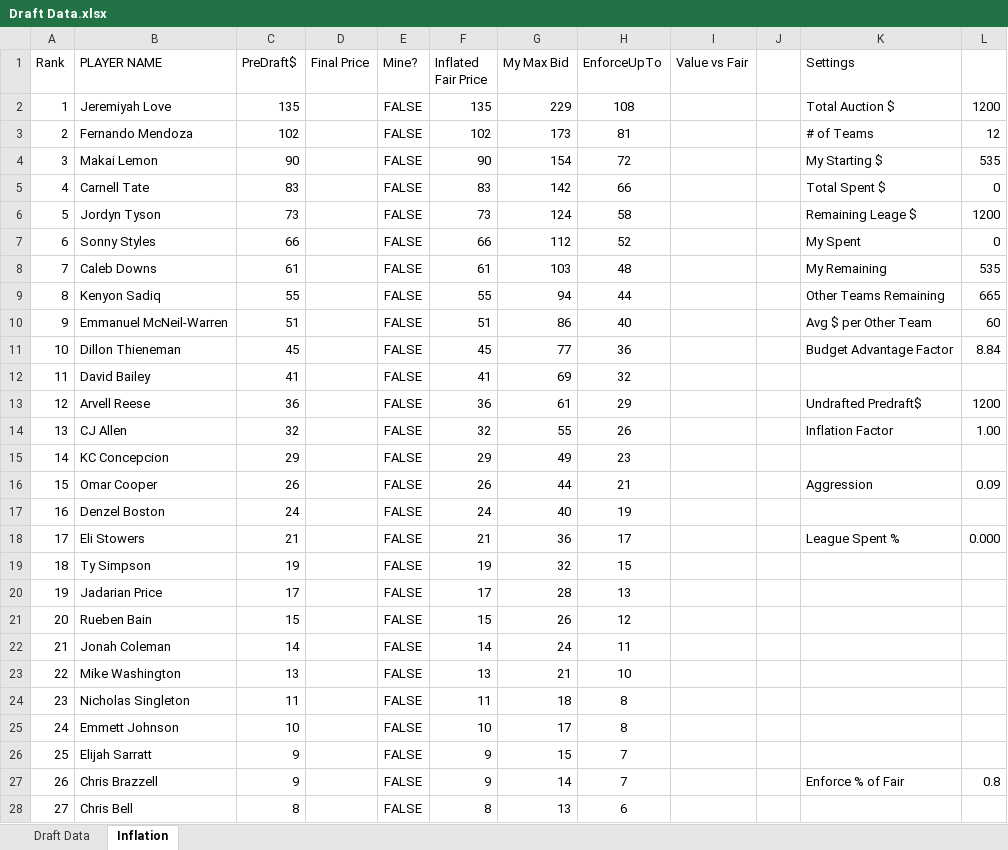
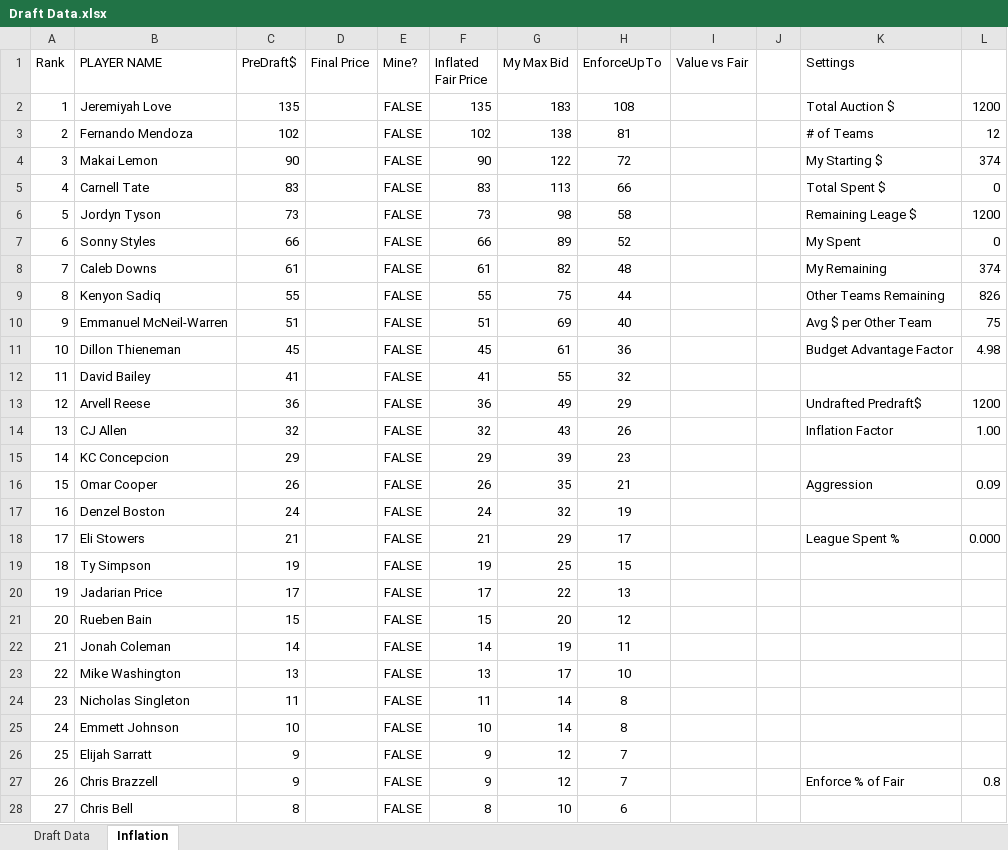
Before and after one commit to jasonleetucker-code/riskittogetthebrisket, an Excel workbook: CSVs/Draft Data.xlsx, sheet Inflation, drawn as a sheet; only a part is shown; values as stored, in another font and other column widths than the file's, no borders; charts and pictures and conditional formats not drawn; the diff covers the shown part only; the diff names each change by its address in the sheet, - before the commit and + after, or states it on an @@ line.

```diff
--- a/CSVs/Draft Data.xlsx (sheet Inflation)
+++ b/CSVs/Draft Data.xlsx (sheet Inflation)
-G2 (My Max Bid): 229
+G2 (My Max Bid): 183
-G3 (My Max Bid): 173
+G3 (My Max Bid): 138
-G4 (My Max Bid): 154
+G4 (My Max Bid): 122
-L4: 535
+L4: 374
-G5 (My Max Bid): 142
+G5 (My Max Bid): 113
-G6 (My Max Bid): 124
+G6 (My Max Bid): 98
-G7 (My Max Bid): 112
+G7 (My Max Bid): 89
-G8 (My Max Bid): 103
+G8 (My Max Bid): 82
-L8: 535
+L8: 374
-G9 (My Max Bid): 94
+G9 (My Max Bid): 75
-L9: 665
+L9: 826
-G10 (My Max Bid): 86
+G10 (My Max Bid): 69
-L10: 60
+L10: 75
-G11 (My Max Bid): 77
+G11 (My Max Bid): 61
-L11: 8.84
+L11: 4.98
-G12 (My Max Bid): 69
+G12 (My Max Bid): 55
-G13 (My Max Bid): 61
+G13 (My Max Bid): 49
-G14 (My Max Bid): 55
+G14 (My Max Bid): 43
-G15 (My Max Bid): 49
+G15 (My Max Bid): 39
-G16 (My Max Bid): 44
+G16 (My Max Bid): 35
-G17 (My Max Bid): 40
+G17 (My Max Bid): 32
-G18 (My Max Bid): 36
+G18 (My Max Bid): 29
-G19 (My Max Bid): 32
+G19 (My Max Bid): 25
-G20 (My Max Bid): 28
+G20 (My Max Bid): 22
-G21 (My Max Bid): 26
+G21 (My Max Bid): 20
-G22 (My Max Bid): 24
+G22 (My Max Bid): 19
-G23 (My Max Bid): 21
+G23 (My Max Bid): 17
-G24 (My Max Bid): 18
+G24 (My Max Bid): 14
-G25 (My Max Bid): 17
+G25 (My Max Bid): 14
-G26 (My Max Bid): 15
+G26 (My Max Bid): 12
-G27 (My Max Bid): 14
+G27 (My Max Bid): 12
-G28 (My Max Bid): 13
+G28 (My Max Bid): 10
```
Also changed, not shown: 29 edited cells elsewhere in this sheet, sheet Draft Data, 33 other files.
